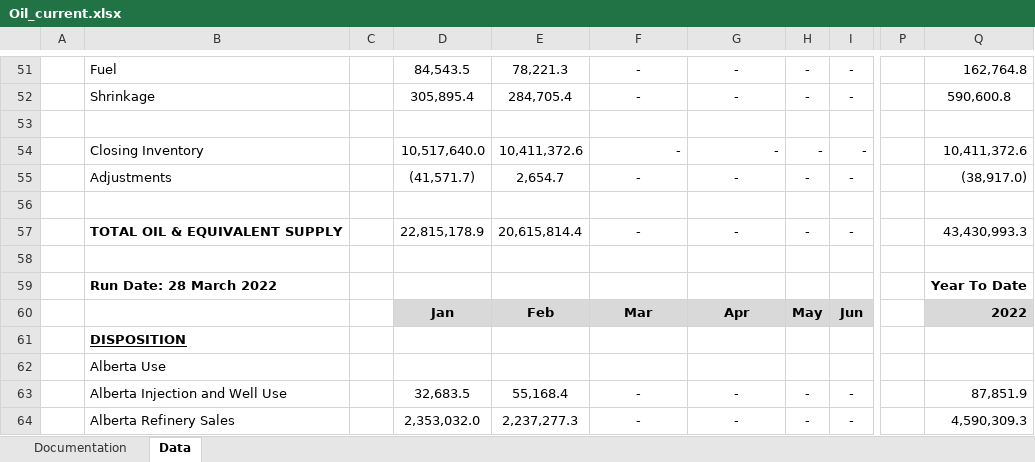
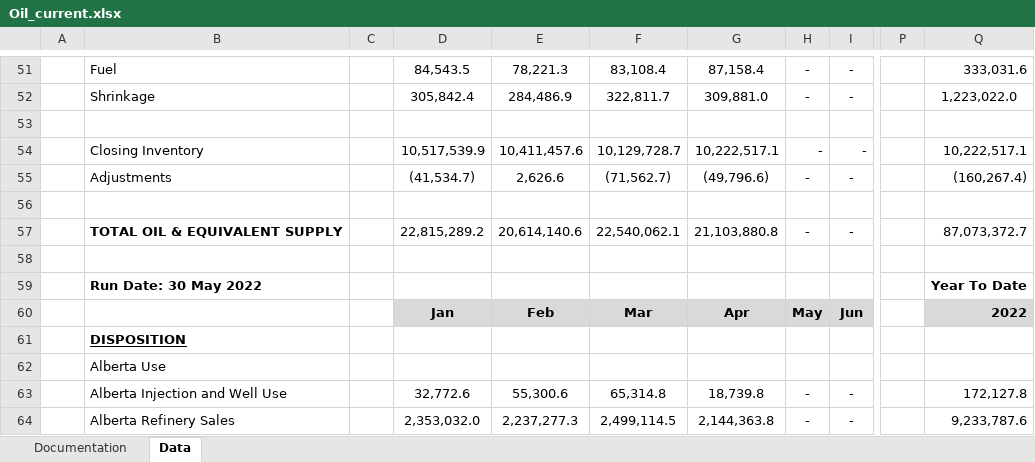
Before and after one commit to leachandrew/st3, an Excel workbook: Oil_current.xlsx, sheet Data, drawn as a sheet; only a part is shown, gaps mark what is left out; values as stored, in another font and other column widths than the file's, no borders; charts and pictures not drawn; the diff covers the shown part only; the diff names each change by its address in the sheet, - before the commit and + after, or states it on an @@ line.

```diff
--- a/Oil_current.xlsx (sheet Data)
+++ b/Oil_current.xlsx (sheet Data)
-F51: -
+F51: 83,108.4
-G51: -
+G51: 87,158.4
-Q51: 162,764.8
+Q51: 333,031.6
-D52: 305,895.4
+D52: 305,842.4
-E52: 284,705.4
+E52: 284,486.9
-F52: -
+F52: 322,811.7
-G52: -
+G52: 309,881.0
-Q52: 590,600.8
+Q52: 1,223,022.0
-D54: 10,517,640.0
+D54: 10,517,539.9
-E54: 10,411,372.6
+E54: 10,411,457.6
-F54: -
+F54: 10,129,728.7
-G54: -
+G54: 10,222,517.1
-Q54: 10,411,372.6
+Q54: 10,222,517.1
-D55: (41,571.7)
+D55: (41,534.7)
-E55: 2,654.7
+E55: 2,626.6
-F55: -
+F55: (71,562.7)
-G55: -
+G55: (49,796.6)
-Q55: (38,917.0)
+Q55: (160,267.4)
-D57: 22,815,178.9
+D57: 22,815,289.2
-E57: 20,615,814.4
+E57: 20,614,140.6
-F57: -
+F57: 22,540,062.1
-G57: -
+G57: 21,103,880.8
-Q57: 43,430,993.3
+Q57: 87,073,372.7
-B59: Run Date: 28 March 2022
+B59: Run Date: 30 May 2022
-D63: 32,683.5
+D63: 32,772.6
-E63: 55,168.4
+E63: 55,300.6
-F63: -
+F63: 65,314.8
-G63: -
+G63: 18,739.8
-Q63: 87,851.9
+Q63: 172,127.8
-F64: -
+F64: 2,499,114.5
-G64: -
+G64: 2,144,363.8
-Q64: 4,590,309.3
+Q64: 9,233,787.6
```
Also changed, not shown: 168 edited cells elsewhere in this sheet, 1 other file.
